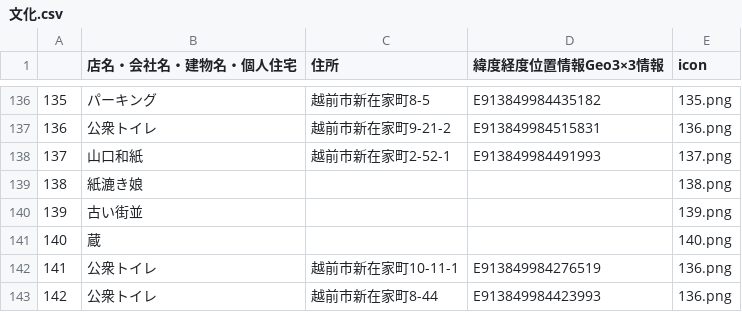
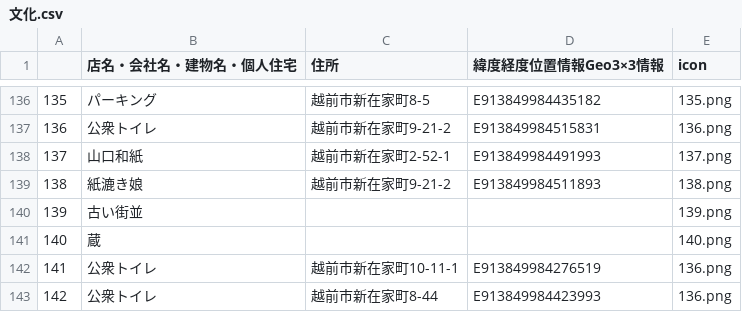
Before and after one commit to nknhb966/ozowara-shoukasen, a CSV file: 文化.csv, drawn as a sheet; only a part is shown, gaps mark what is left out.

Commit message:
Update 文化.csv

```diff
--- a/文化.csv
+++ b/文化.csv
@@ -138,3 +138,3 @@
 137,山口和紙,越前市新在家町2-52-1,E913849984491993,137.png
-138,紙漉き娘,,,138.png
+138,紙漉き娘,越前市新在家町9-21-2,E913849984511893,138.png
 139,古い街並,,,139.png
```
